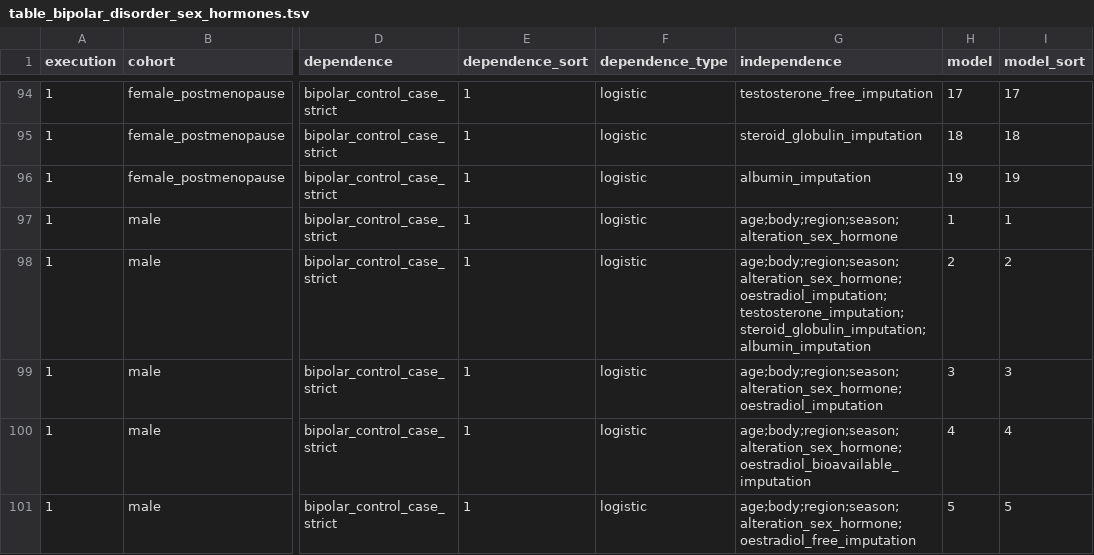
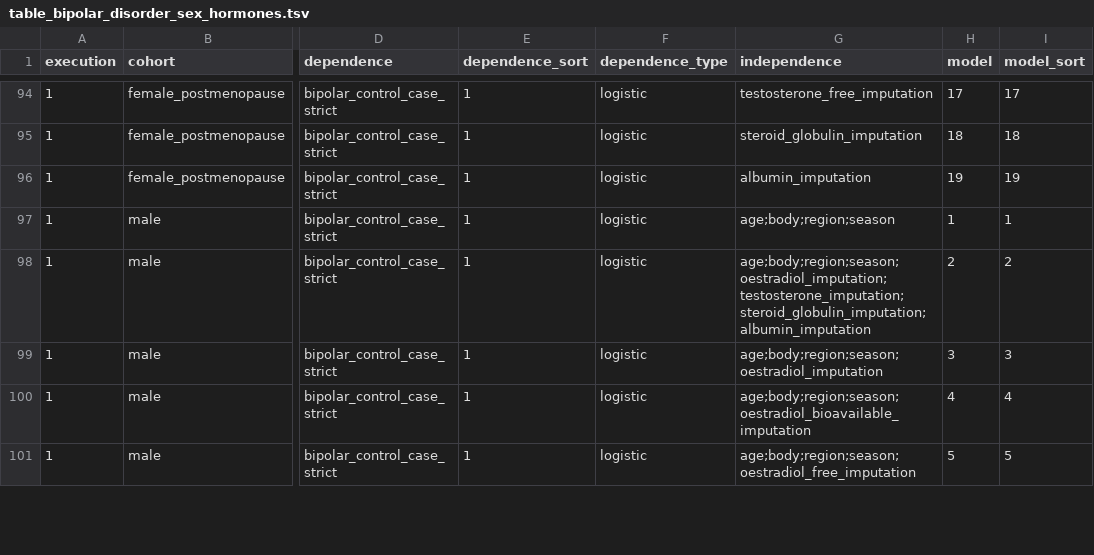
Before and after one commit to tcameronwaller/uk_biobank, a TSV file: parameters/regression_cohorts_models/table_bipolar_disorder_sex_hormones.tsv, drawn as a sheet; only a part is shown, gaps mark what is left out; the diff covers the shown part only; the diff names each change by its address in the sheet, - before the commit and + after, or states it on an @@ line.

Commit message:
regression models

```diff
--- a/parameters/regression_cohorts_models/table_bipolar_disorder_sex_hormones.tsv
+++ b/parameters/regression_cohorts_models/table_bipolar_disorder_sex_hormones.tsv
-G97 (independence): age;body;region;season;alteration_sex_hormone
+G97 (independence): age;body;region;season
-G98 (independence): age;body;region;season;alteration_sex_hormone;oestradiol_imputation;testosterone_imputation;steroid_globulin_imputation;albumin_imputation
+G98 (independence): age;body;region;season;oestradiol_imputation;testosterone_imputation;steroid_globulin_imputation;albumin_imputation
-G99 (independence): age;body;region;season;alteration_sex_hormone;oestradiol_imputation
+G99 (independence): age;body;region;season;oestradiol_imputation
-G100 (independence): age;body;region;season;alteration_sex_hormone;oestradiol_bioavailable_imputation
+G100 (independence): age;body;region;season;oestradiol_bioavailable_imputation
-G101 (independence): age;body;region;season;alteration_sex_hormone;oestradiol_free_imputation
+G101 (independence): age;body;region;season;oestradiol_free_imputation
```
Also changed, not shown: 35 edited cells elsewhere in this file.
